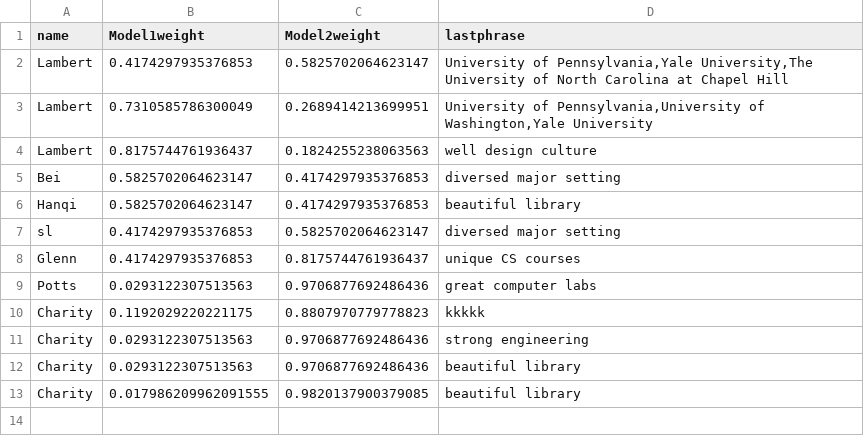
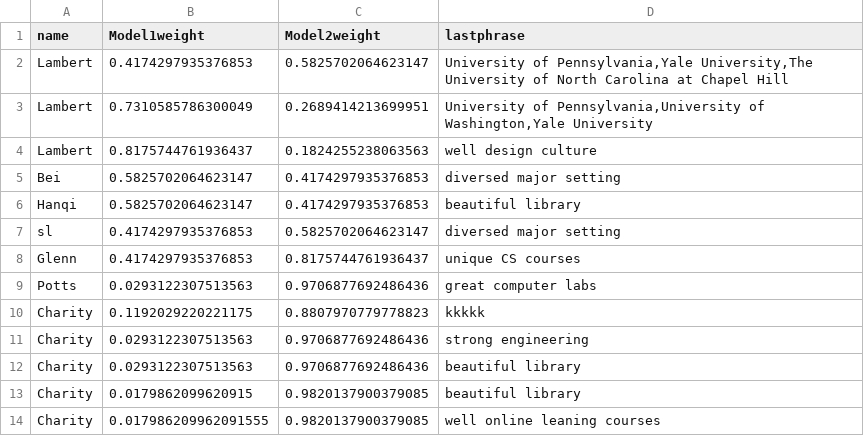
Before and after one commit to lamberlin/University-professor-test-run, a CSV file: ID weight.csv, drawn as a sheet.

Commit message:
Updated ID weight.csv

```diff
--- a/ID weight.csv
+++ b/ID weight.csv
@@ -12,2 +12,3 @@ Charity,0.0293122307513563,0.9706877692486436,strong engineering
 Charity,0.0293122307513563,0.9706877692486436,beautiful library
-Charity,0.017986209962091555,0.9820137900379085,beautiful library
+Charity,0.0179862099620915,0.9820137900379085,beautiful library
+Charity,0.017986209962091555,0.9820137900379085,well online leaning courses
```
